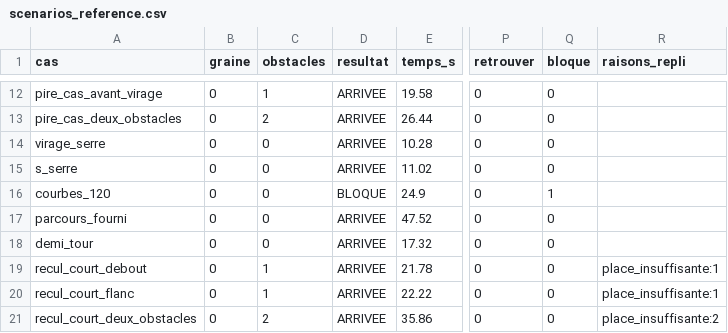
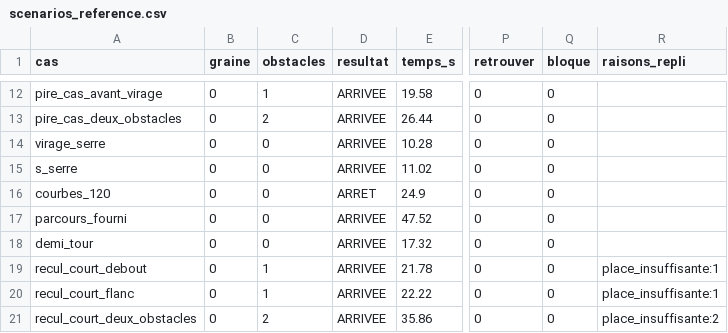
Before and after one commit to equipe-vehicule/FastDrink_E05, a CSV file: essais/scenarios_reference.csv, drawn as a sheet; only a part is shown, gaps mark what is left out; the diff names each change by its address in the sheet, - before the commit and + after, or states it on an @@ line.

Commit message:
Revue 08 : BLOQUE compte comme échec, fin de ligne = ARRET
Verdict du banc : tout passage en BLOQUE est un échec. Nouvelle réaction FIN_LIGNE (rattrapage.gd) : l'arrêt en bout de ruban donne ARRET (hypothèse : vaut arrivée sans barre d'arrivée) ; BLOQUE reste pour les tentatives épuisées. Scénario courbes_120 attend ARRET.
Manœuvre de rattrapage inchangée (essais de apres_s, pause_s, vitesse de recul, durée de reprise : aucun mieux).
Banc complet : 8 bancs identiques aux références sauf courbes_120, 0 collision. Références de scénarios régénérées (anciennes en *_avant_revue08.csv). Documents mis à jour.

```diff
--- a/essais/scenarios_reference.csv
+++ b/essais/scenarios_reference.csv
-D16 (resultat): BLOQUE
+D16 (resultat): ARRET
-Q16 (bloque): 1
+Q16 (bloque): 0
```
Also changed, not shown: essais/scenarios_reference_realiste.csv, 9 other files.
